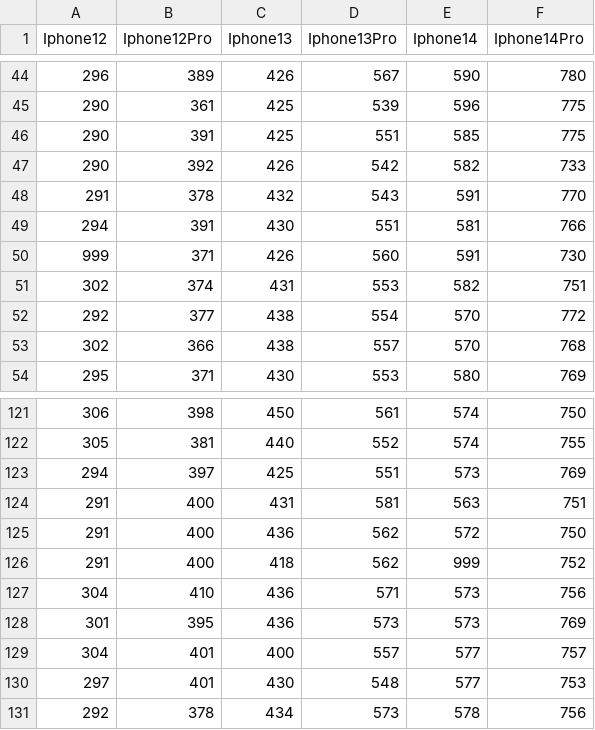
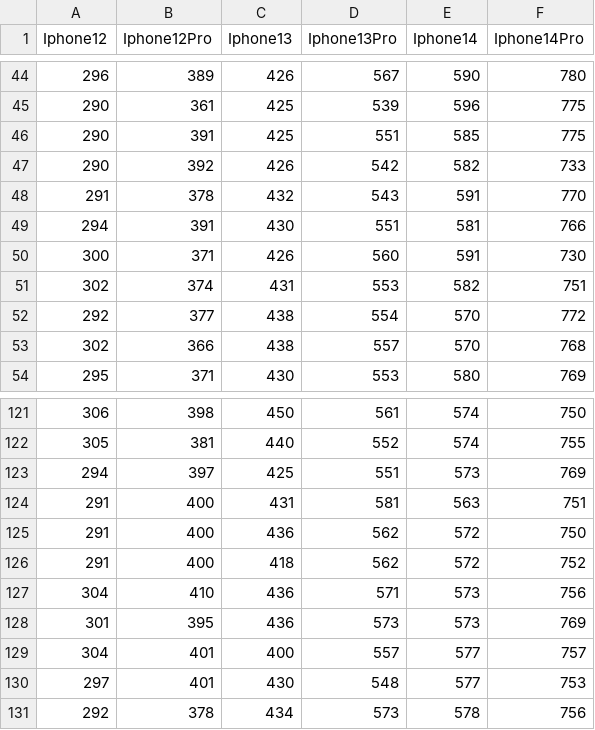
Before and after one commit to DaanJGriffioen/Scrape, a CSV file: prices.csv, drawn as a sheet; only a part is shown, gaps mark what is left out.

Commit message:
Update prices.csv
removed wrong vals

```diff
--- a/prices.csv
+++ b/prices.csv
@@ -49,3 +49,3 @@ Iphone12,Iphone12Pro,Iphone13,Iphone13Pro,Iphone14,Iphone14Pro,
 294,391,430,551,581,766,
-999,371,426,560,591,730,
+300,371,426,560,591,730,
 302,374,431,553,582,751,
@@ -125,3 +125,3 @@ Iphone12,Iphone12Pro,Iphone13,Iphone13Pro,Iphone14,Iphone14Pro,
 291,400,436,562,572,750,
-291,400,418,562,999,752,
+291,400,418,562,572,752,
 304,410,436,571,573,756,
```
